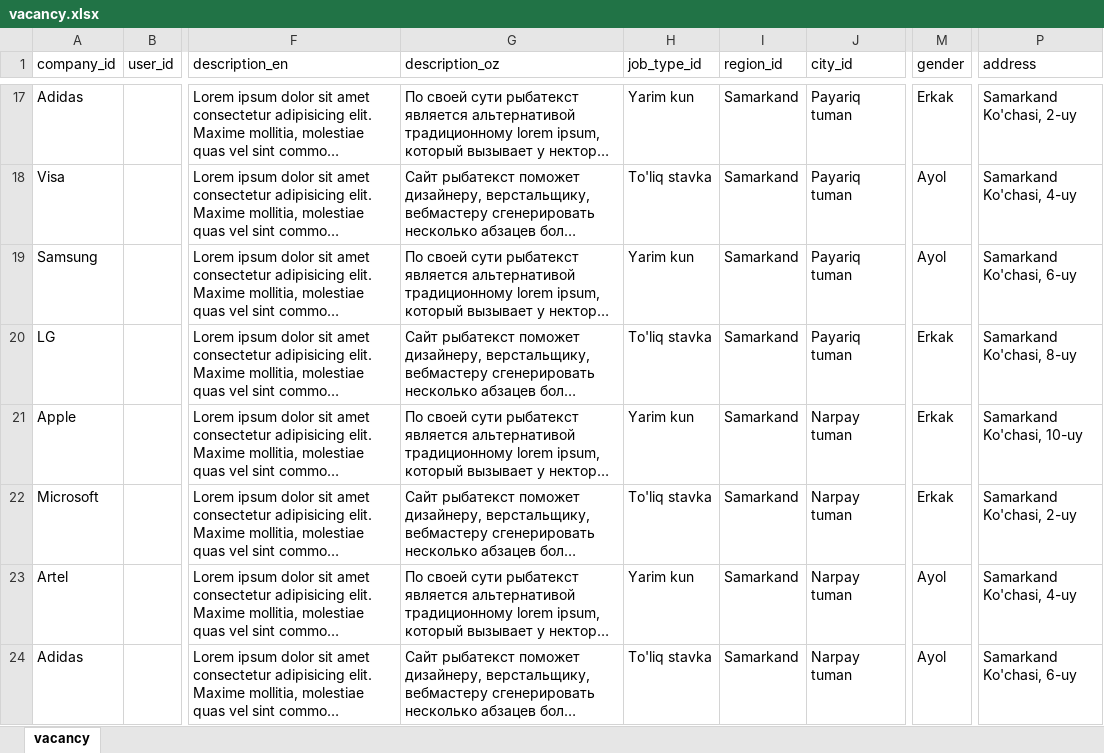
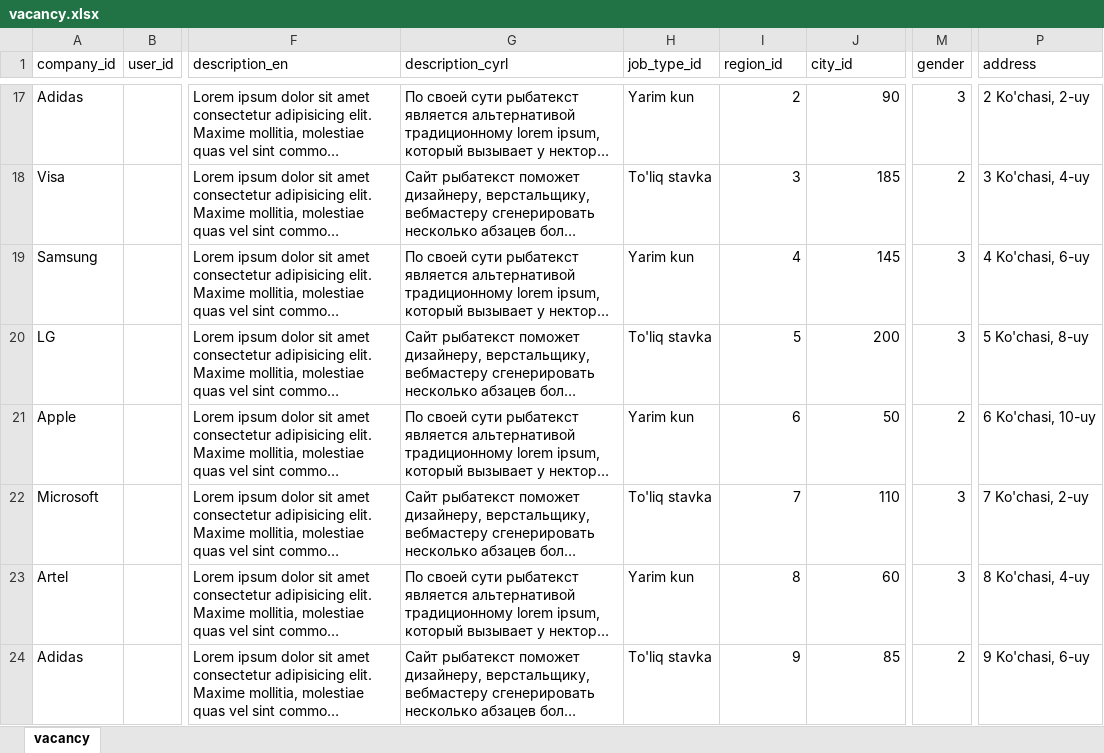
Before and after one commit to SanakulovDev/yii2-dars, an Excel workbook: frontend/web/uploads/excel/vacancy.xlsx, sheet vacancy, drawn as a sheet; only a part is shown, gaps mark what is left out; long unchanged cells end in …; values as stored, in another font and other column widths than the file's, no borders; the diff covers the shown part only; the diff names each change by its address in the sheet, - before the commit and + after, or states it on an @@ line.

```diff
--- a/frontend/web/uploads/excel/vacancy.xlsx (sheet vacancy)
+++ b/frontend/web/uploads/excel/vacancy.xlsx (sheet vacancy)
-G1: description_oz
+G1: description_cyrl
-I17 (region_id): Samarkand
+I17 (region_id): 2
-J17 (city_id): Payariq tuman
+J17 (city_id): 90
-M17 (gender): Erkak
+M17 (gender): 3
-P17 (address): Samarkand Ko'chasi, 2-uy
+P17 (address): 2 Ko'chasi, 2-uy
-I18 (region_id): Samarkand
+I18 (region_id): 3
-J18 (city_id): Payariq tuman
+J18 (city_id): 185
-M18 (gender): Ayol
+M18 (gender): 2
-P18 (address): Samarkand Ko'chasi, 4-uy
+P18 (address): 3 Ko'chasi, 4-uy
-I19 (region_id): Samarkand
+I19 (region_id): 4
-J19 (city_id): Payariq tuman
+J19 (city_id): 145
-M19 (gender): Ayol
+M19 (gender): 3
-P19 (address): Samarkand Ko'chasi, 6-uy
+P19 (address): 4 Ko'chasi, 6-uy
-I20 (region_id): Samarkand
+I20 (region_id): 5
-J20 (city_id): Payariq tuman
+J20 (city_id): 200
-M20 (gender): Erkak
+M20 (gender): 3
-P20 (address): Samarkand Ko'chasi, 8-uy
+P20 (address): 5 Ko'chasi, 8-uy
-I21 (region_id): Samarkand
+I21 (region_id): 6
-J21 (city_id): Narpay tuman
+J21 (city_id): 50
-M21 (gender): Erkak
+M21 (gender): 2
-P21 (address): Samarkand Ko'chasi, 10-uy
+P21 (address): 6 Ko'chasi, 10-uy
-I22 (region_id): Samarkand
+I22 (region_id): 7
-J22 (city_id): Narpay tuman
+J22 (city_id): 110
-M22 (gender): Erkak
+M22 (gender): 3
-P22 (address): Samarkand Ko'chasi, 2-uy
+P22 (address): 7 Ko'chasi, 2-uy
-I23 (region_id): Samarkand
+I23 (region_id): 8
-J23 (city_id): Narpay tuman
+J23 (city_id): 60
-M23 (gender): Ayol
+M23 (gender): 3
-P23 (address): Samarkand Ko'chasi, 4-uy
+P23 (address): 8 Ko'chasi, 4-uy
-I24 (region_id): Samarkand
+I24 (region_id): 9
-J24 (city_id): Narpay tuman
+J24 (city_id): 85
-M24 (gender): Ayol
+M24 (gender): 2
-P24 (address): Samarkand Ko'chasi, 6-uy
+P24 (address): 9 Ko'chasi, 6-uy
```
Also changed, not shown: 124 edited cells and cell formats elsewhere in this sheet, 1 other file.
